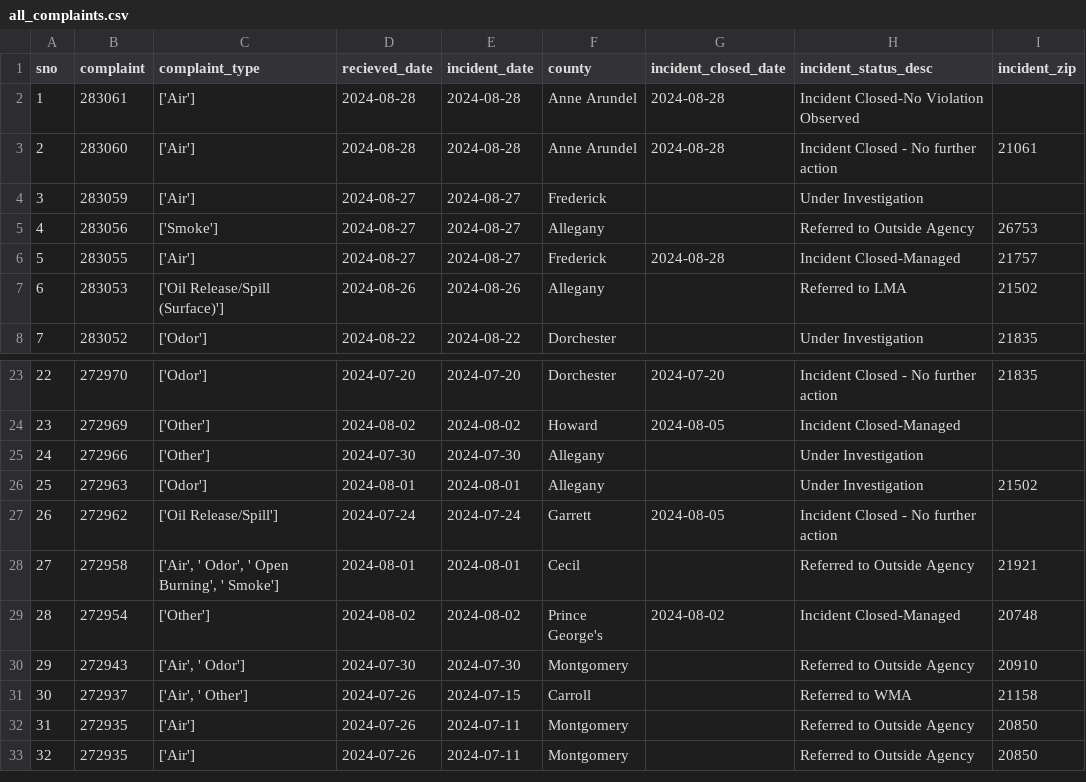
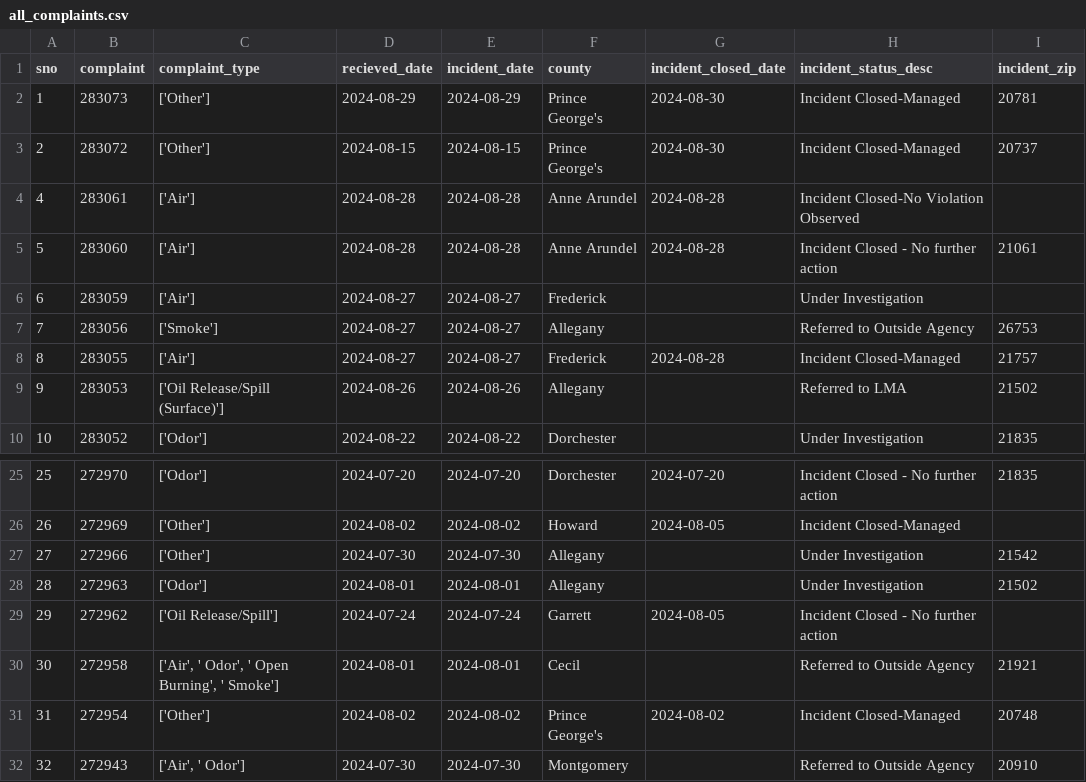
Before and after one commit to johnfcampbell/nicar24pipeline, a CSV file: exported_data/all_complaints.csv, drawn as a sheet; only a part is shown, gaps mark what is left out; the shorter side is filled out with more unchanged rows; addresses are those after the commit; the diff names each change by its address in the sheet, - before the commit and + after, or states it on an @@ line.

```diff
--- a/exported_data/all_complaints.csv
+++ b/exported_data/all_complaints.csv
+row 2: 1 | 283073 | ['Other'] | 2024-08-29 | 2024-08-29 | Prince George's | 2024-08-30 | Incident Closed-Managed | 20781
+row 3: 2 | 283072 | ['Other'] | 2024-08-15 | 2024-08-15 | Prince George's | 2024-08-30 | Incident Closed-Managed | 20737
@@ column A (sno) renumbered from row 4 down @@
-I27 (incident_zip): (empty)
+I27 (incident_zip): 21542
```
Also changed, not shown: exported_data/complaint_type_frequency.csv.
